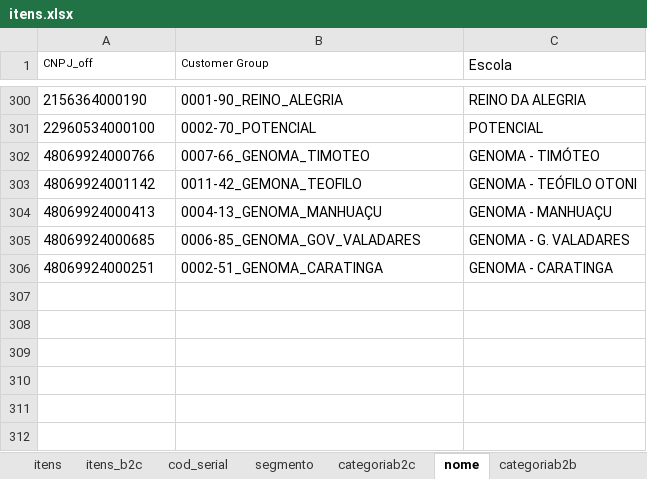
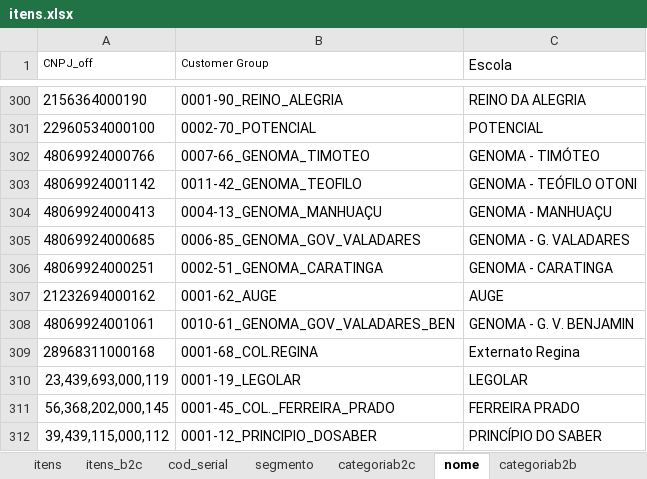
Before and after one commit to andrehsilva/lex-solucao, an Excel workbook: itens.xlsx, sheet nome, drawn as a sheet; only a part is shown, gaps mark what is left out; values as stored, in another font and other column widths than the file's, no borders; the diff names each change by its address in the sheet, - before the commit and + after, or states it on an @@ line.

Commit message:
inclusão de escolas

```diff
--- a/itens.xlsx (sheet nome)
+++ b/itens.xlsx (sheet nome)
-B303 (Customer Group): 0011-42_GEMONA_TEOFILO
+B303 (Customer Group): 0011-42_GENOMA_TEOFILO
+row 307: 21232694000162 | 0001-62_AUGE | AUGE
+row 308: 48069924001061 | 0010-61_GENOMA_GOV_VALADARES_BEN | GENOMA - G. V. BENJAMIN
+row 309: 28968311000168 | 0001-68_COL.REGINA | Externato Regina
+row 310: 23,439,693,000,119 | 0001-19_LEGOLAR | LEGOLAR
+row 311: 56,368,202,000,145 | 0001-45_COL._FERREIRA_PRADO | FERREIRA PRADO
+row 312: 39,439,115,000,112 | 0001-12_PRINCIPIO_DOSABER | PRINCÍPIO DO SABER
```
